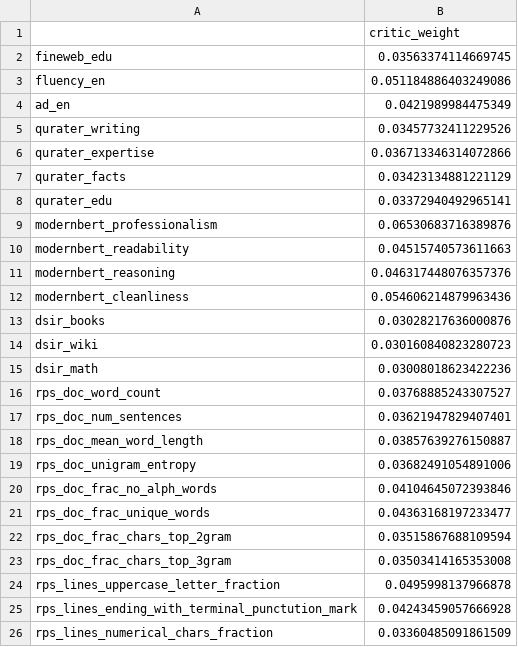
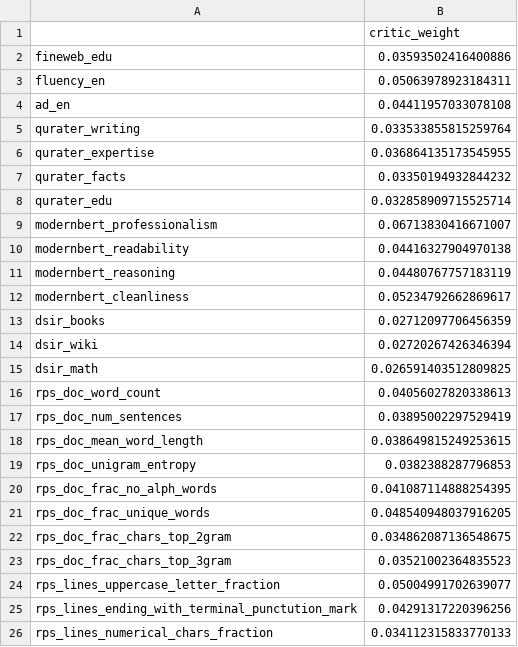
Before and after one commit to lixingyi701/HaJX, a CSV file: src/outputs_q1/tables/T2_critic_weights.csv, drawn as a sheet.

```diff
--- a/src/outputs_q1/tables/T2_critic_weights.csv
+++ b/src/outputs_q1/tables/T2_critic_weights.csv
@@ -1,26 +1,26 @@
 ,critic_weight
-fineweb_edu,0.03563374114669745
-fluency_en,0.051184886403249086
-ad_en,0.0421989984475349
-qurater_writing,0.03457732411229526
-qurater_expertise,0.036713346314072866
-qurater_facts,0.03423134881221129
-qurater_edu,0.03372940492965141
-modernbert_professionalism,0.06530683716389876
-modernbert_readability,0.04515740573611663
-modernbert_reasoning,0.046317448076357376
-modernbert_cleanliness,0.054606214879963436
-dsir_books,0.03028217636000876
-dsir_wiki,0.030160840823280723
-dsir_math,0.03008018623422236
-rps_doc_word_count,0.03768885243307527
-rps_doc_num_sentences,0.03621947829407401
-rps_doc_mean_word_length,0.03857639276150887
-rps_doc_unigram_entropy,0.03682491054891006
-rps_doc_frac_no_alph_words,0.04104645072393846
-rps_doc_frac_unique_words,0.04363168197233477
-rps_doc_frac_chars_top_2gram,0.03515867688109594
-rps_doc_frac_chars_top_3gram,0.03503414165353008
-rps_lines_uppercase_letter_fraction,0.0495998137966878
-rps_lines_ending_with_terminal_punctution_mark,0.04243459057666928
-rps_lines_numerical_chars_fraction,0.03360485091861509
+fineweb_edu,0.03593502416400886
+fluency_en,0.05063978923184311
+ad_en,0.04411957033078108
+qurater_writing,0.033533855815259764
+qurater_expertise,0.036864135173545955
+qurater_facts,0.03350194932844232
+qurater_edu,0.032858909715525714
+modernbert_professionalism,0.06713830416671007
+modernbert_readability,0.04416327904970138
+modernbert_reasoning,0.04480767757183119
+modernbert_cleanliness,0.05234792662869617
+dsir_books,0.02712097706456359
+dsir_wiki,0.02720267426346394
+dsir_math,0.026591403512809825
+rps_doc_word_count,0.04056027820338613
+rps_doc_num_sentences,0.03895002297529419
+rps_doc_mean_word_length,0.038649815249253615
+rps_doc_unigram_entropy,0.0382388287796853
+rps_doc_frac_no_alph_words,0.041087114888254395
+rps_doc_frac_unique_words,0.048540948037916205
+rps_doc_frac_chars_top_2gram,0.034862087136548675
+rps_doc_frac_chars_top_3gram,0.03521002364835523
+rps_lines_uppercase_letter_fraction,0.05004991702639077
+rps_lines_ending_with_terminal_punctution_mark,0.04291317220396256
+rps_lines_numerical_chars_fraction,0.034112315833770133
```
Also changed, not shown: src/outputs_q1/tables/T2_domain_quality.csv, src/outputs_q1/tables/T2_pca_loadings.csv, 26 other files.
